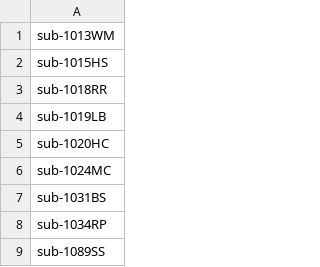
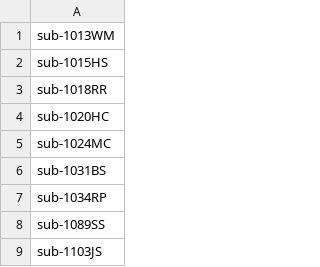
Before and after one commit to thomshaw92/Optimising_Exercise_Structural_MRI, a CSV file: OPTIMEX_github/subjnames_01_only.csv, drawn as a sheet; only a part is shown; the shorter side is filled out with more unchanged rows; the diff names each change by its address in the sheet, - before the commit and + after, or states it on an @@ line.

```diff
--- a/OPTIMEX_github/subjnames_01_only.csv
+++ b/OPTIMEX_github/subjnames_01_only.csv
-row 4: sub-1019LB
```
Also changed, not shown: OPTIMEX_github/subjnames_06_only.csv, OPTIMEX_github/subjnames_12_only.csv, 10 other files.
